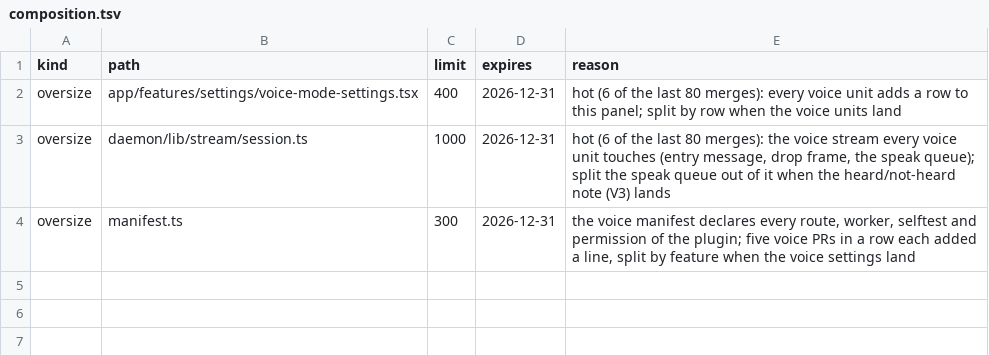
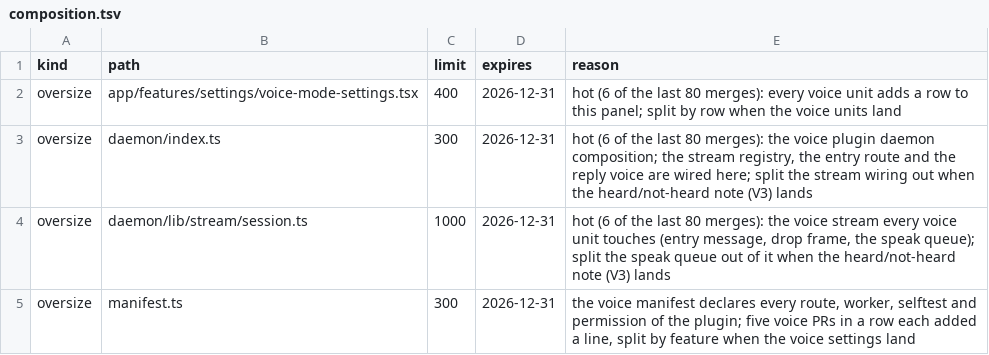
Before and after one commit to kirinnee/ferretry, a TSV file: packages/plugins/voice/composition.tsv, drawn as a sheet.

Commit message:
fix(voice): cover the entry's refusals and declare the voice daemon index hot
- tests for a phone whose ask fails, a ferret that cannot be looked up and a grant narrowed between the start and the entry (the 100% line gate)
- composition.tsv declares daemon/index.ts oversize (6 of the last 80 merges)

```diff
--- a/packages/plugins/voice/composition.tsv
+++ b/packages/plugins/voice/composition.tsv
@@ -2,2 +2,3 @@ kind	path	limit	expires	reason
 oversize	app/features/settings/voice-mode-settings.tsx	400	2026-12-31	hot (6 of the last 80 merges): every voice unit adds a row to this panel; split by row when the voice units land
+oversize	daemon/index.ts	300	2026-12-31	hot (6 of the last 80 merges): the voice plugin daemon composition; the stream registry, the entry route and the reply voice are wired here; split the stream wiring out when the heard/not-heard note (V3) lands
 oversize	daemon/lib/stream/session.ts	1000	2026-12-31	hot (6 of the last 80 merges): the voice stream every voice unit touches (entry message, drop frame, the speak queue); split the speak queue out of it when the heard/not-heard note (V3) lands
```
Also changed, not shown: 3 other files.
